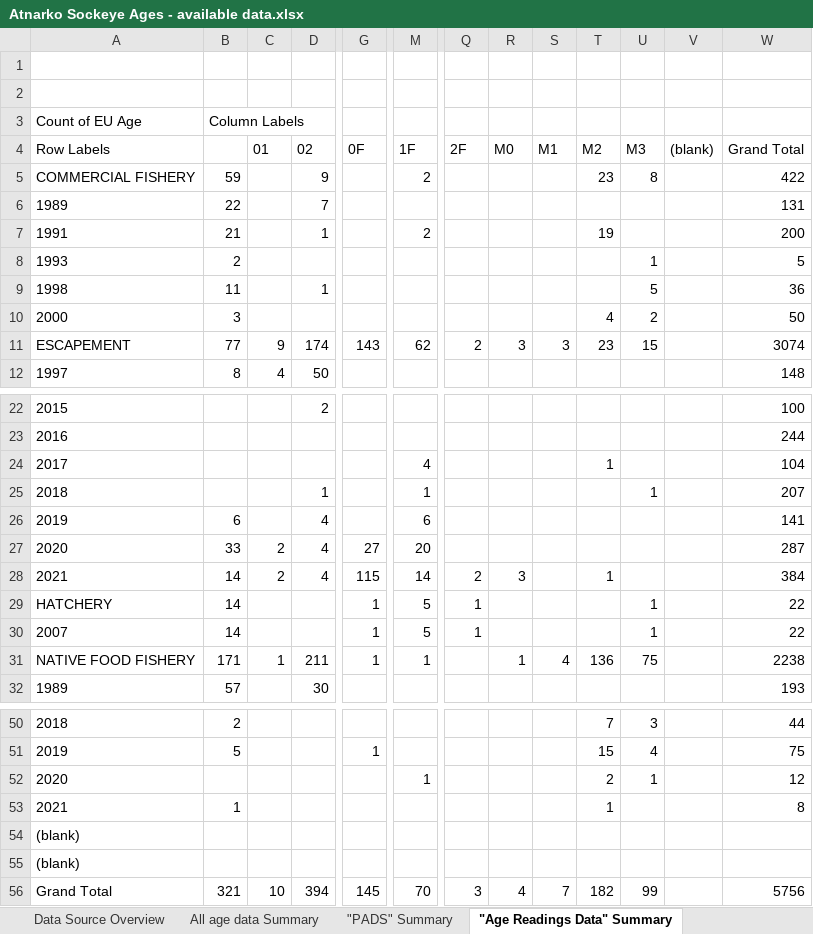
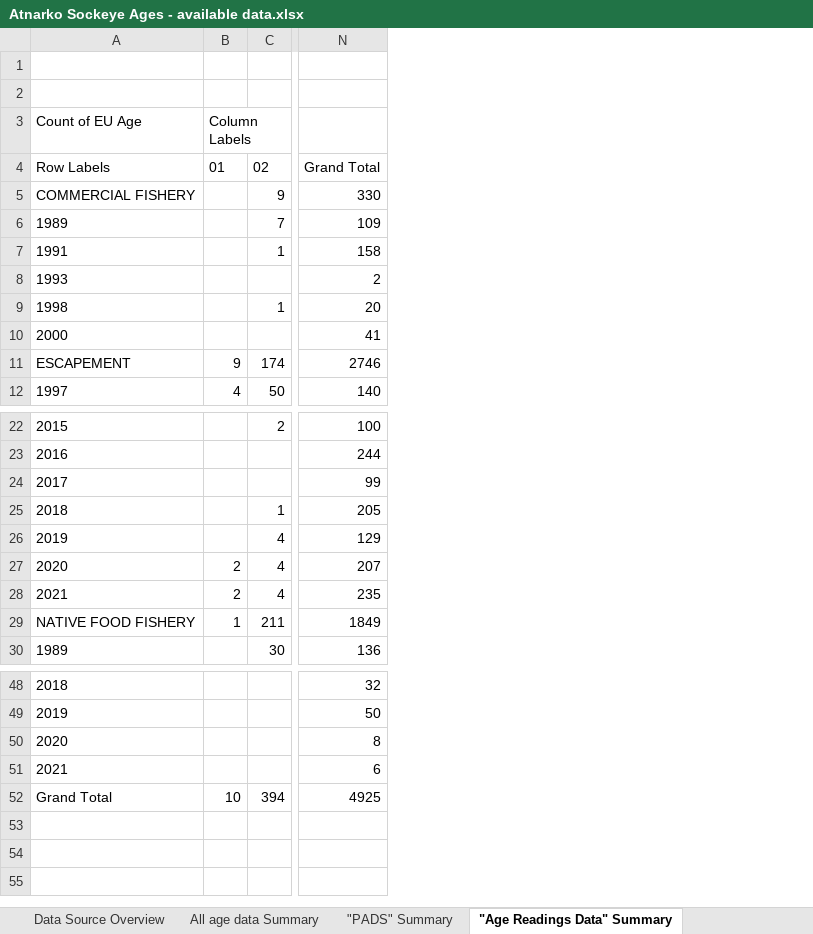
Before and after one commit to Pacific-salmon-assess/Atnarko-sockeye, an Excel workbook: data/age/raw/Atnarko Sockeye Ages - available data.xlsx, sheet "Age Readings Data" Summary, drawn as a sheet; only a part is shown, gaps mark what is left out; values as stored, in another font and other column widths than the file's, no borders; removed rows and columns are numbered as before the commit, all else as after; rows hold the shown columns only; the diff names each change by its address in the sheet, - before the commit and + after, or states it on an @@ line.

```diff
--- a/data/age/raw/Atnarko Sockeye Ages - available data.xlsx (sheet "Age Readings Data" Summary)
+++ b/data/age/raw/Atnarko Sockeye Ages - available data.xlsx (sheet "Age Readings Data" Summary)
-column B, rows 3-12: Column Labels |  | 59 | 22 | 21 | 2 | 11 | 3 | 77 | 8; rows 26-28: 6 | 33 | 14; rows 31-32: 171 | 57; rows 50-53: 2 | 5 |  | 1; row 56: 321
-column G, rows 4-11: 0F |  |  |  |  |  |  | 143; rows 27-28: 27 | 115; row 31: 1; row 51: 1; row 56: 145
-column M, rows 4-11: 1F | 2 |  | 2 |  |  |  | 62; rows 24-28: 4 | 1 | 6 | 20 | 14; row 31: 1; row 52: 1; row 56: 70
-column Q, rows 4-11: 2F |  |  |  |  |  |  | 2; row 28: 2; row 56: 3
-column R, rows 4-11: M0 |  |  |  |  |  |  | 3; row 28: 3; row 31: 1; row 56: 4
-column S, rows 4-11: M1 |  |  |  |  |  |  | 3; row 31: 4; row 56: 7
-column T, rows 4-11: M2 | 23 |  | 19 |  |  | 4 | 23; rows 24-28: 1 |  |  |  | 1; row 31: 136; rows 50-53: 7 | 15 | 2 | 1; row 56: 182
-column U, rows 4-11: M3 | 8 |  |  | 1 | 5 | 2 | 15; row 25: 1; row 31: 75; rows 50-52: 3 | 4 | 1; row 56: 99
-column V, row 4: (blank)
-column W, rows 4-12: Grand Total | 422 | 131 | 200 | 5 | 36 | 50 | 3074 | 148; rows 22-28: 100 | 244 | 104 | 207 | 141 | 287 | 384; rows 31-32: 2238 | 193; rows 50-53: 44 | 75 | 12 | 8; row 56: 5756
+column N, rows 4-12: Grand Total | 330 | 109 | 158 | 2 | 20 | 41 | 2746 | 140; rows 22-30: 100 | 244 | 99 | 205 | 129 | 207 | 235 | 1849 | 136; rows 48-52: 32 | 50 | 8 | 6 | 4925
-B3: (empty)
+B3: Column Labels
-row 29: HATCHERY | 14 |  |  | 1 | 5 | 1 |  |  |  | 1 |  | 22
-row 30: 2007 | 14 |  |  | 1 | 5 | 1 |  |  |  | 1 |  | 22
-row 54: (blank)
-row 55: (blank)
```
Also changed, not shown: sheet All age data Summary, data/age/raw/Age Readings Data Feb 2026.xlsx, 2 other files.
